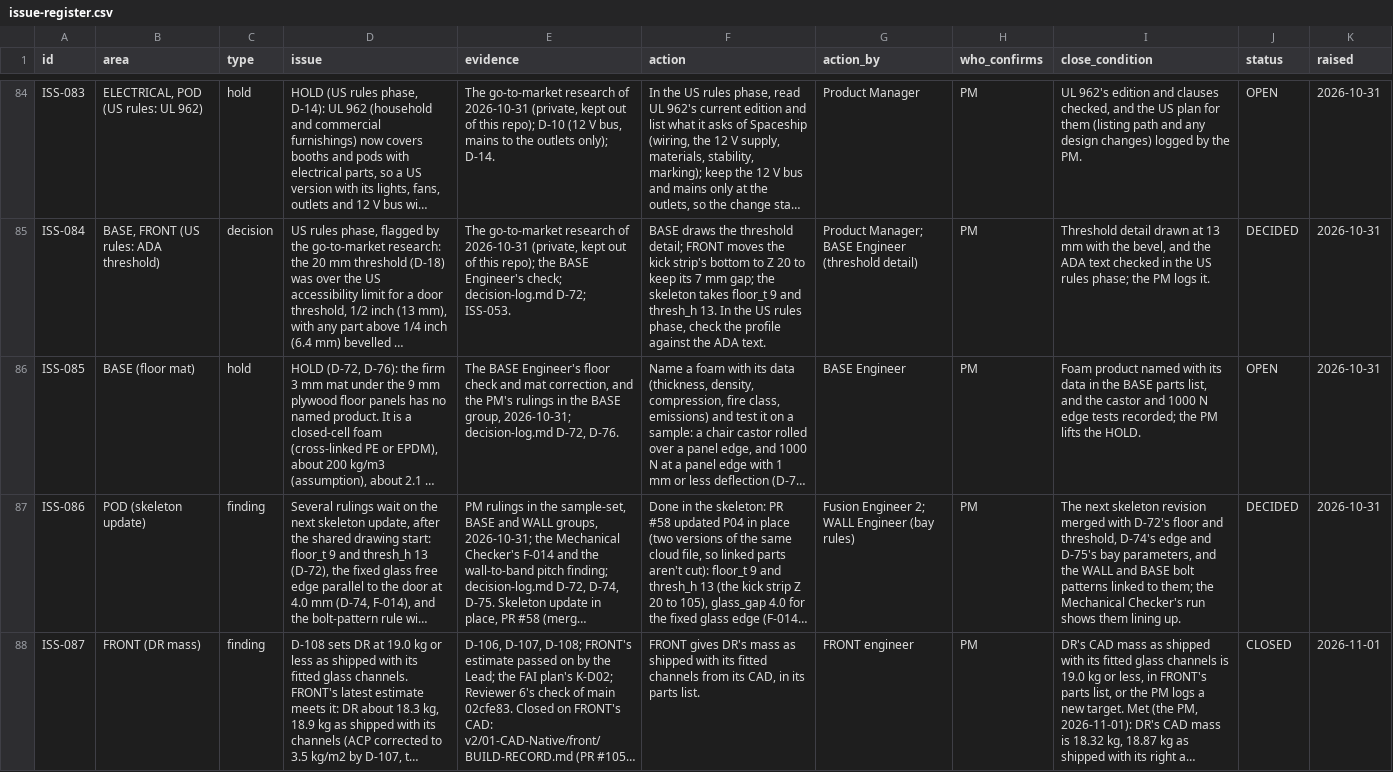
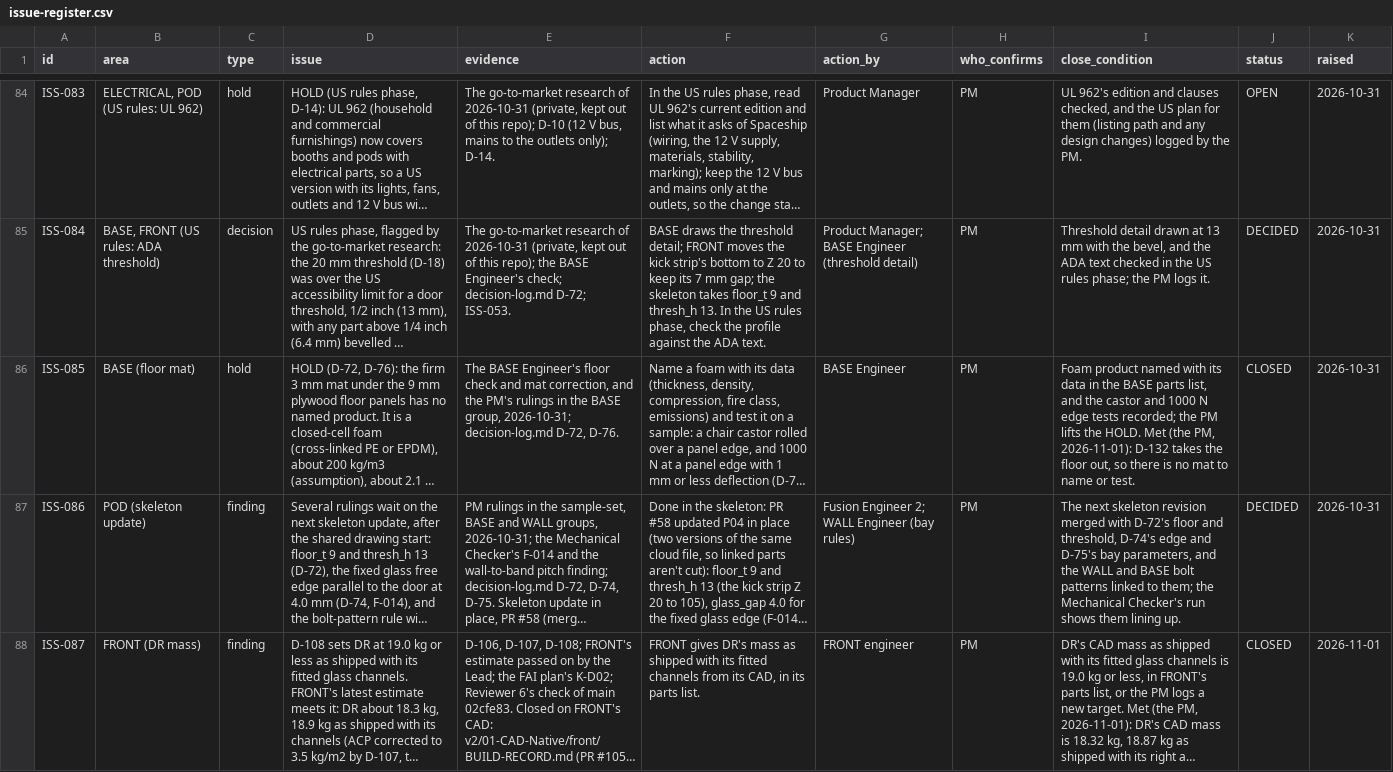
Before and after one commit to autonomous-ai/spaceship, a CSV file: v2/00-Control/issue-register.csv, drawn as a sheet; only a part is shown, gaps mark what is left out; long unchanged cells end in …; the diff names each change by its address in the sheet, - before the commit and + after, or states it on an @@ line.

```diff
--- a/v2/00-Control/issue-register.csv
+++ b/v2/00-Control/issue-register.csv
-I86 (close_condition): …the HOLD.
+I86 (close_condition): …the HOLD. Met (the PM, 2026-11-01): D-132 takes the floor out, so there is no mat to name or test.
-J86 (status): OPEN
+J86 (status): CLOSED
```
Also changed, not shown: 10 other files.
